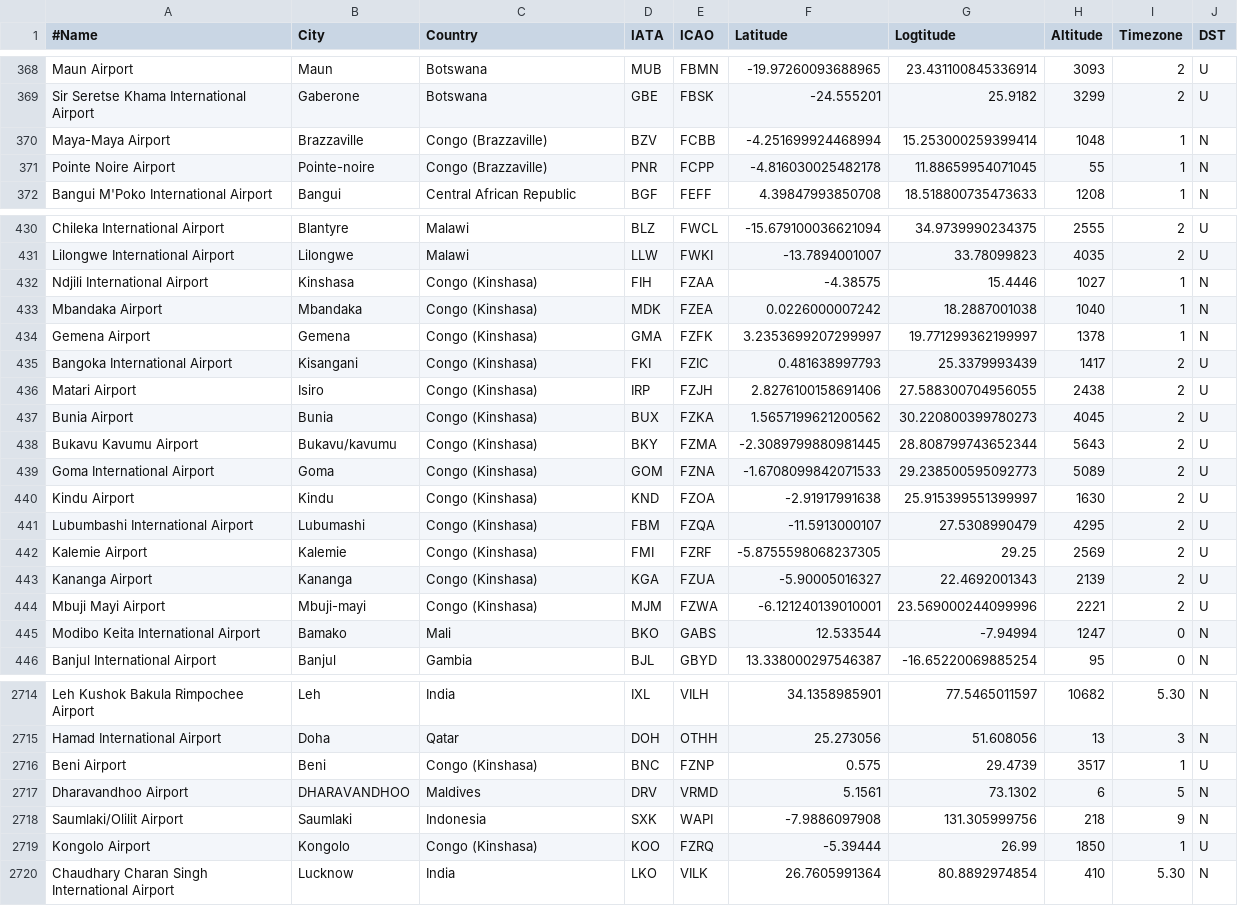
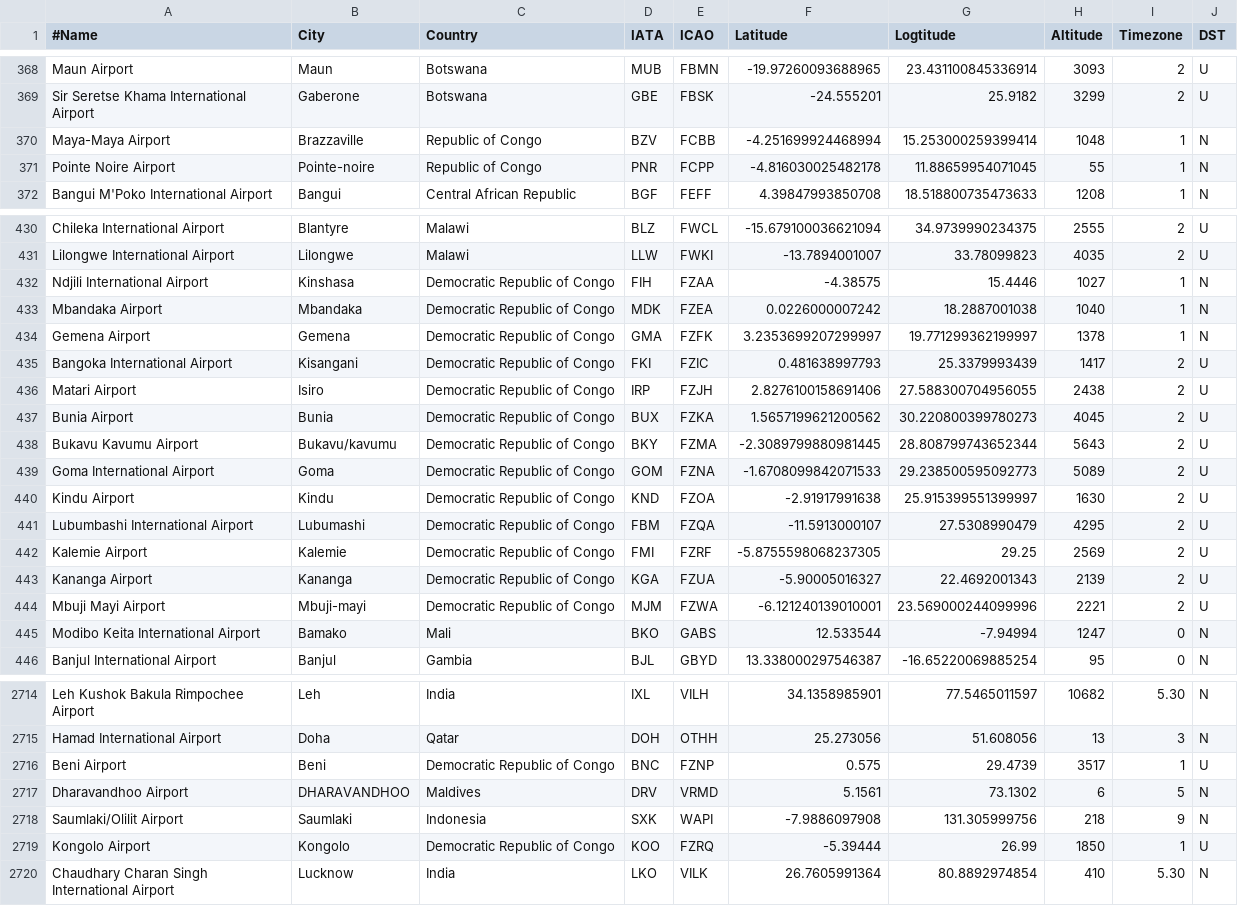
Before and after one commit to tugraz-isds/datasets, a CSV file: airports_airlines/Airports.csv, drawn as a sheet; only a part is shown, gaps mark what is left out; the diff covers the shown part only.

Commit message:
Fix data issues: referential integrity country names

```diff
--- a/airports_airlines/Airports.csv
+++ b/airports_airlines/Airports.csv
@@ -369,4 +369,4 @@ Maun Airport,Maun,Botswana,MUB,FBMN,-19.97260093688965,23.431100845336914,3093,2
 Sir Seretse Khama International Airport,Gaberone,Botswana,GBE,FBSK,-24.555201,25.9182,3299,2,U
-Maya-Maya Airport,Brazzaville,Congo (Brazzaville),BZV,FCBB,-4.251699924468994,15.253000259399414,1048,1,N
-Pointe Noire Airport,Pointe-noire,Congo (Brazzaville),PNR,FCPP,-4.816030025482178,11.88659954071045,55,1,N
+Maya-Maya Airport,Brazzaville,Republic of Congo,BZV,FCBB,-4.251699924468994,15.253000259399414,1048,1,N
+Pointe Noire Airport,Pointe-noire,Republic of Congo,PNR,FCPP,-4.816030025482178,11.88659954071045,55,1,N
 Bangui M'Poko International Airport,Bangui,Central African Republic,BGF,FEFF,4.39847993850708,18.518800735473633,1208,1,N
@@ -431,15 +431,15 @@ Chileka International Airport,Blantyre,Malawi,BLZ,FWCL,-15.679100036621094,34.97
 Lilongwe International Airport,Lilongwe,Malawi,LLW,FWKI,-13.7894001007,33.78099823,4035,2,U
-Ndjili International Airport,Kinshasa,Congo (Kinshasa),FIH,FZAA,-4.38575,15.4446,1027,1,N
-Mbandaka Airport,Mbandaka,Congo (Kinshasa),MDK,FZEA,0.0226000007242,18.2887001038,1040,1,N
-Gemena Airport,Gemena,Congo (Kinshasa),GMA,FZFK,3.2353699207299997,19.771299362199997,1378,1,N
-Bangoka International Airport,Kisangani,Congo (Kinshasa),FKI,FZIC,0.481638997793,25.3379993439,1417,2,U
-Matari Airport,Isiro,Congo (Kinshasa),IRP,FZJH,2.8276100158691406,27.588300704956055,2438,2,U
-Bunia Airport,Bunia,Congo (Kinshasa),BUX,FZKA,1.5657199621200562,30.220800399780273,4045,2,U
-Bukavu Kavumu Airport,Bukavu/kavumu,Congo (Kinshasa),BKY,FZMA,-2.3089799880981445,28.808799743652344,5643,2,U
-Goma International Airport,Goma,Congo (Kinshasa),GOM,FZNA,-1.6708099842071533,29.238500595092773,5089,2,U
-Kindu Airport,Kindu,Congo (Kinshasa),KND,FZOA,-2.91917991638,25.915399551399997,1630,2,U
-Lubumbashi International Airport,Lubumashi,Congo (Kinshasa),FBM,FZQA,-11.5913000107,27.5308990479,4295,2,U
-Kalemie Airport,Kalemie,Congo (Kinshasa),FMI,FZRF,-5.8755598068237305,29.25,2569,2,U
-Kananga Airport,Kananga,Congo (Kinshasa),KGA,FZUA,-5.90005016327,22.4692001343,2139,2,U
-Mbuji Mayi Airport,Mbuji-mayi,Congo (Kinshasa),MJM,FZWA,-6.121240139010001,23.569000244099996,2221,2,U
+Ndjili International Airport,Kinshasa,Democratic Republic of Congo,FIH,FZAA,-4.38575,15.4446,1027,1,N
+Mbandaka Airport,Mbandaka,Democratic Republic of Congo,MDK,FZEA,0.0226000007242,18.2887001038,1040,1,N
+Gemena Airport,Gemena,Democratic Republic of Congo,GMA,FZFK,3.2353699207299997,19.771299362199997,1378,1,N
+Bangoka International Airport,Kisangani,Democratic Republic of Congo,FKI,FZIC,0.481638997793,25.3379993439,1417,2,U
+Matari Airport,Isiro,Democratic Republic of Congo,IRP,FZJH,2.8276100158691406,27.588300704956055,2438,2,U
+Bunia Airport,Bunia,Democratic Republic of Congo,BUX,FZKA,1.5657199621200562,30.220800399780273,4045,2,U
+Bukavu Kavumu Airport,Bukavu/kavumu,Democratic Republic of Congo,BKY,FZMA,-2.3089799880981445,28.808799743652344,5643,2,U
+Goma International Airport,Goma,Democratic Republic of Congo,GOM,FZNA,-1.6708099842071533,29.238500595092773,5089,2,U
+Kindu Airport,Kindu,Democratic Republic of Congo,KND,FZOA,-2.91917991638,25.915399551399997,1630,2,U
+Lubumbashi International Airport,Lubumashi,Democratic Republic of Congo,FBM,FZQA,-11.5913000107,27.5308990479,4295,2,U
+Kalemie Airport,Kalemie,Democratic Republic of Congo,FMI,FZRF,-5.8755598068237305,29.25,2569,2,U
+Kananga Airport,Kananga,Democratic Republic of Congo,KGA,FZUA,-5.90005016327,22.4692001343,2139,2,U
+Mbuji Mayi Airport,Mbuji-mayi,Democratic Republic of Congo,MJM,FZWA,-6.121240139010001,23.569000244099996,2221,2,U
 Modibo Keita International Airport,Bamako,Mali,BKO,GABS,12.533544,-7.94994,1247,0,N
@@ -2715,6 +2715,6 @@ Leh Kushok Bakula Rimpochee Airport,Leh,India,IXL,VILH,34.1358985901,77.54650115
 Hamad International Airport,Doha,Qatar,DOH,OTHH,25.273056,51.608056,13,3,N
-Beni Airport,Beni,Congo (Kinshasa),BNC,FZNP,0.575,29.4739,3517,1,U
+Beni Airport,Beni,Democratic Republic of Congo,BNC,FZNP,0.575,29.4739,3517,1,U
 Dharavandhoo Airport,DHARAVANDHOO,Maldives,DRV,VRMD,5.1561,73.1302,6,5,N
 Saumlaki/Olilit Airport,Saumlaki,Indonesia,SXK,WAPI,-7.9886097908,131.305999756,218,9,N
-Kongolo Airport,Kongolo,Congo (Kinshasa),KOO,FZRQ,-5.39444,26.99,1850,1,U
+Kongolo Airport,Kongolo,Democratic Republic of Congo,KOO,FZRQ,-5.39444,26.99,1850,1,U
 Chaudhary Charan Singh International Airport,Lucknow,India,LKO,VILK,26.7605991364,80.8892974854,410,5.30,N
```
Also changed, not shown: 1 edited cell elsewhere in this file, airports_airlines/Airlines.csv.
